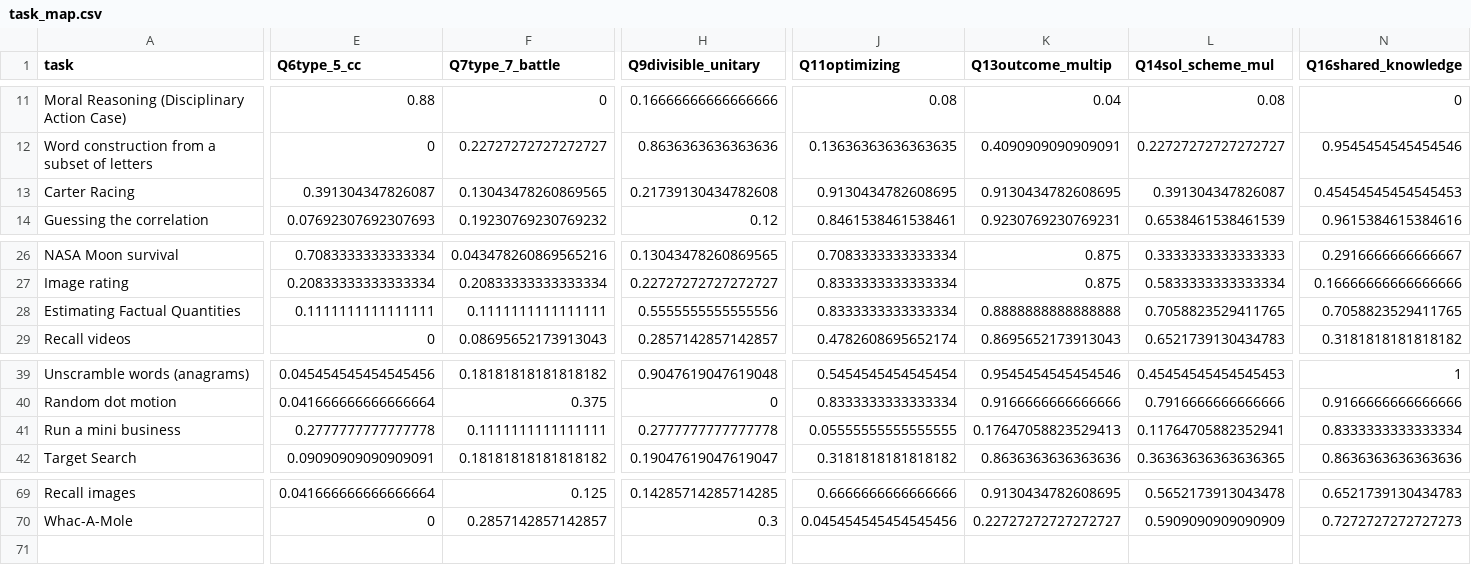
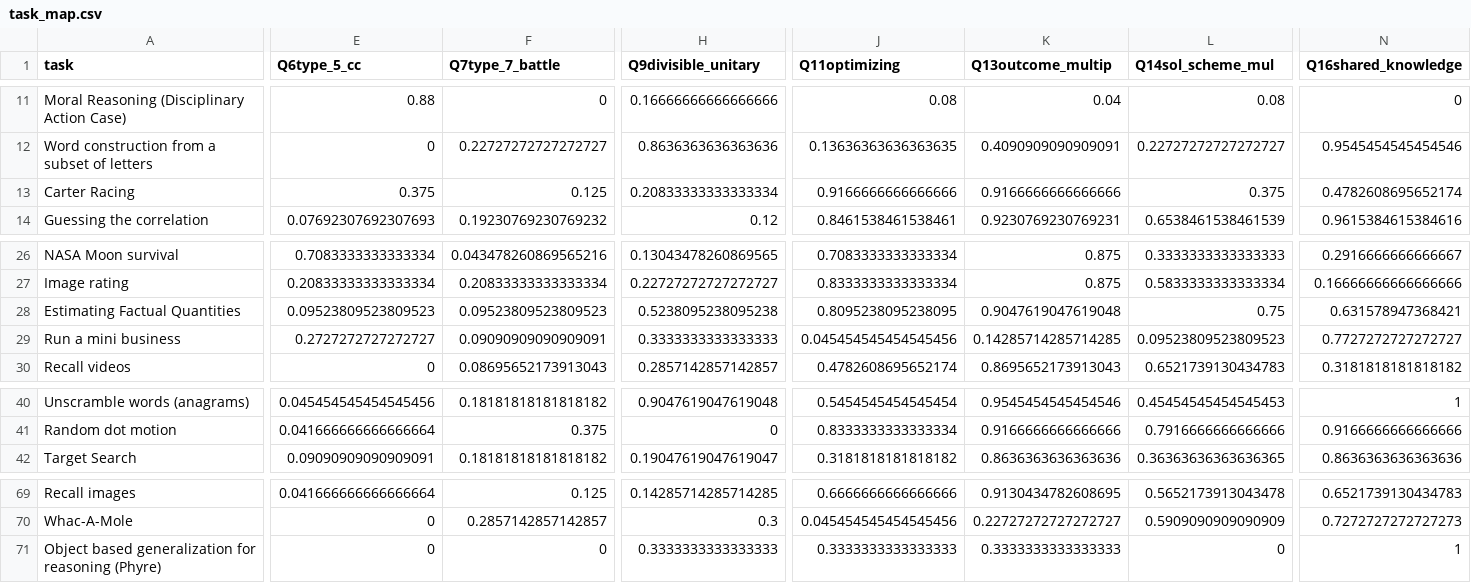
Before and after one commit to Watts-Lab/task-mapping, a CSV file: task_map.csv, drawn as a sheet; only a part is shown, gaps mark what is left out; removed rows and columns are numbered as before the commit, all else as after; rows hold the shown columns only; the diff covers the shown part only; the diff names each change by its address in the sheet, - before the commit and + after, or states it on an @@ line.

```diff
--- a/task_map.csv
+++ b/task_map.csv
-E13 (Q6type_5_cc): 0.391304347826087
+E13 (Q6type_5_cc): 0.375
-F13 (Q7type_7_battle): 0.13043478260869565
+F13 (Q7type_7_battle): 0.125
-H13 (Q9divisible_unitary): 0.21739130434782608
+H13 (Q9divisible_unitary): 0.20833333333333334
-J13 (Q11optimizing): 0.9130434782608695
+J13 (Q11optimizing): 0.9166666666666666
-K13 (Q13outcome_multip): 0.9130434782608695
+K13 (Q13outcome_multip): 0.9166666666666666
-L13 (Q14sol_scheme_mul): 0.391304347826087
+L13 (Q14sol_scheme_mul): 0.375
-N13 (Q16shared_knowledge): 0.45454545454545453
+N13 (Q16shared_knowledge): 0.4782608695652174
-E28 (Q6type_5_cc): 0.1111111111111111
+E28 (Q6type_5_cc): 0.09523809523809523
-F28 (Q7type_7_battle): 0.1111111111111111
+F28 (Q7type_7_battle): 0.09523809523809523
-H28 (Q9divisible_unitary): 0.5555555555555556
+H28 (Q9divisible_unitary): 0.5238095238095238
-J28 (Q11optimizing): 0.8333333333333334
+J28 (Q11optimizing): 0.8095238095238095
-K28 (Q13outcome_multip): 0.8888888888888888
+K28 (Q13outcome_multip): 0.9047619047619048
-L28 (Q14sol_scheme_mul): 0.7058823529411765
+L28 (Q14sol_scheme_mul): 0.75
-N28 (Q16shared_knowledge): 0.7058823529411765
+N28 (Q16shared_knowledge): 0.631578947368421
+row 29: Run a mini business | 0.2727272727272727 | 0.09090909090909091 | 0.3333333333333333 | 0.045454545454545456 | 0.14285714285714285 | 0.09523809523809523 | 0.7727272727272727
-row 41: Run a mini business | 0.2777777777777778 | 0.1111111111111111 | 0.2777777777777778 | 0.05555555555555555 | 0.17647058823529413 | 0.11764705882352941 | 0.8333333333333334
+row 71: Object based generalization for reasoning (Phyre) | 0 | 0 | 0.3333333333333333 | 0.3333333333333333 | 0.3333333333333333 | 0 | 1
```
Also changed, not shown: 96 edited cells elsewhere in this file, analysis/qual-feedbacks/task_mapping_feedback-main.csv, survey_workflows/mapper_payment.csv, 3 other files.
